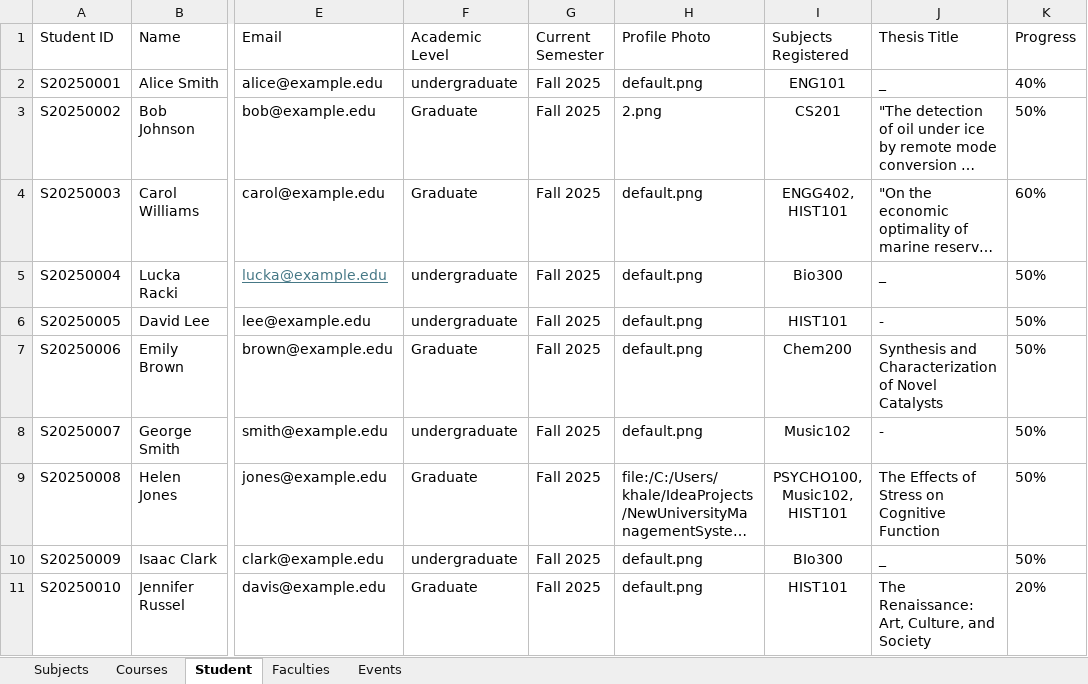
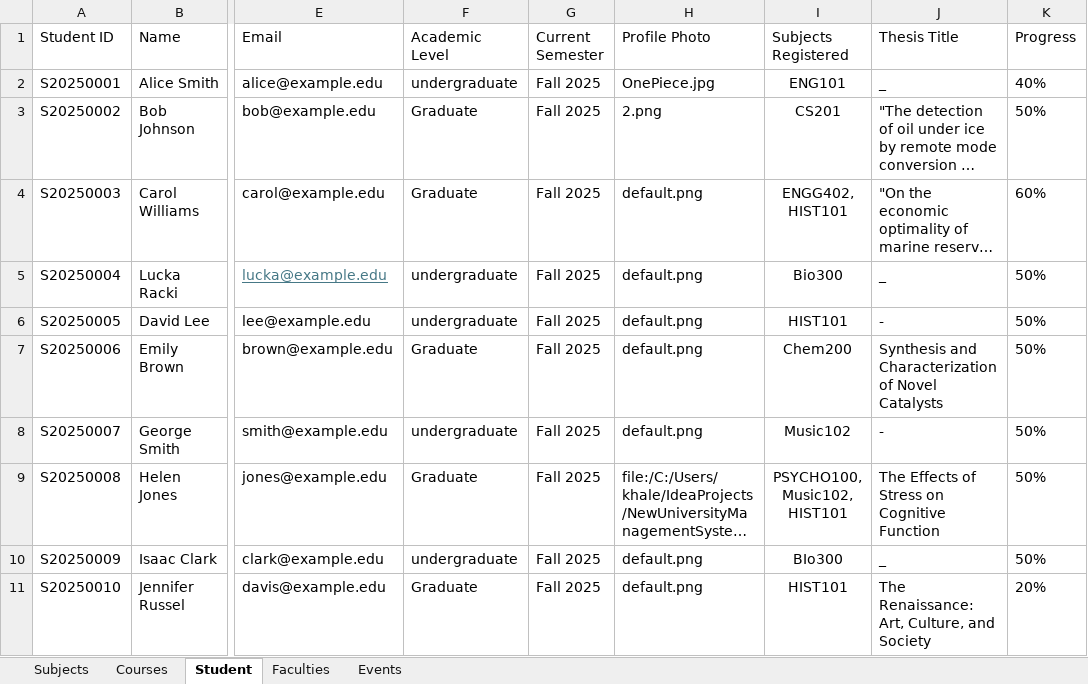
Before and after one commit to AliM3ski/UniversityManagementSystem, an Excel workbook: src/main/java/com/example/universitymanagementsystem/ExcelDatabase/UMS_Data.xlsx, sheet Student, drawn as a sheet; only a part is shown, gaps mark what is left out; long unchanged cells end in …; values as stored, in another font and other column widths than the file's, no borders; the diff names each change by its address in the sheet, - before the commit and + after, or states it on an @@ line.

Commit message:
Worked on student profile image

```diff
--- a/src/main/java/com/example/universitymanagementsystem/ExcelDatabase/UMS_Data.xlsx (sheet Student)
+++ b/src/main/java/com/example/universitymanagementsystem/ExcelDatabase/UMS_Data.xlsx (sheet Student)
-H2 (Profile Photo): default.png
+H2 (Profile Photo): OnePiece.jpg
```
Also changed, not shown: 2 other files.
